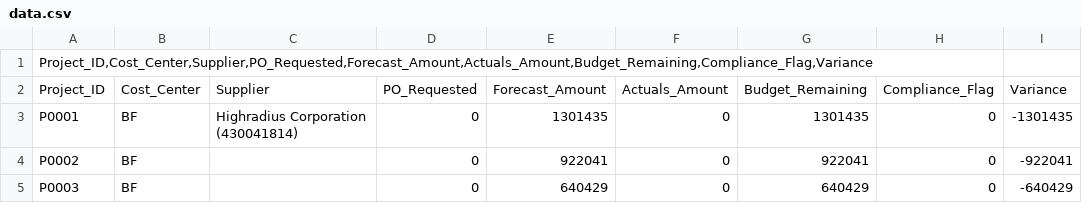
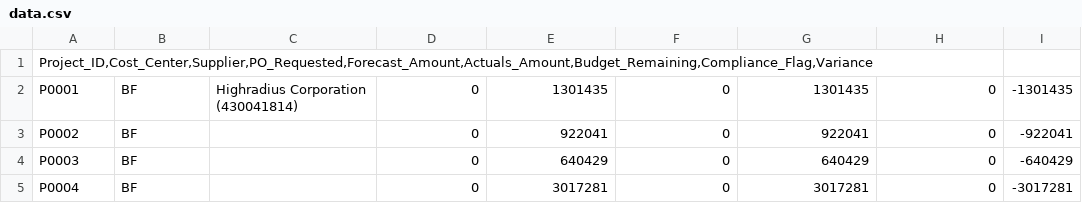
Before and after one commit to kartik71/FinOps-Demo, a CSV file: data.csv, drawn as a sheet; only a part is shown; the shorter side is filled out with more unchanged rows; the diff names each change by its address in the sheet, - before the commit and + after, or states it on an @@ line.

Commit message:
anonymized_data.csv

```diff
--- a/data.csv
+++ b/data.csv
-row 2: Project_ID | Cost_Center | Supplier | PO_Requested | Forecast_Amount | Actuals_Amount | Budget_Remaining | Compliance_Flag | Variance
```
